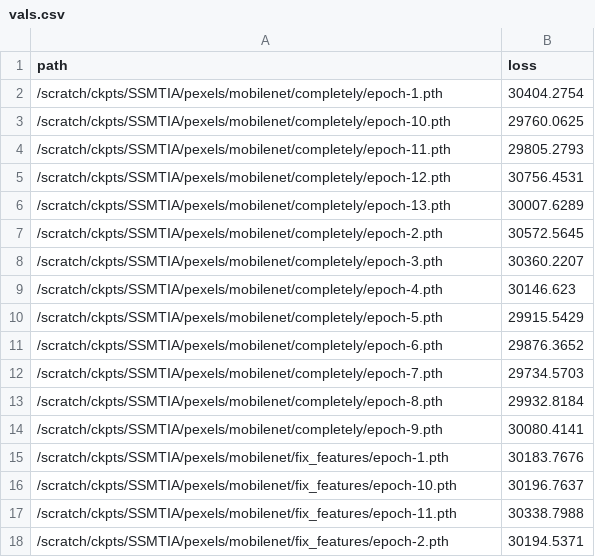
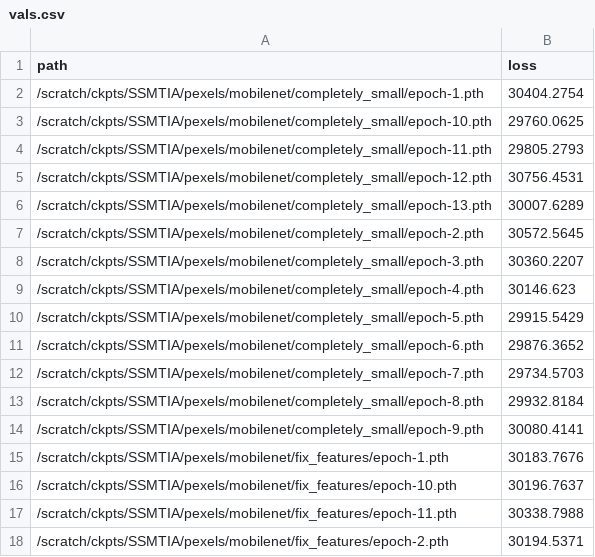
Before and after one commit to janpf/NIAA, a CSV file: analysis/SSMTIA/vals.csv, drawn as a sheet; only a part is shown.

Commit message:
moving mobilenet saves

```diff
--- a/analysis/SSMTIA/vals.csv
+++ b/analysis/SSMTIA/vals.csv
@@ -1,15 +1,15 @@
 path,loss
-/scratch/ckpts/SSMTIA/pexels/mobilenet/completely/epoch-1.pth,30404.2754
-/scratch/ckpts/SSMTIA/pexels/mobilenet/completely/epoch-10.pth,29760.0625
-/scratch/ckpts/SSMTIA/pexels/mobilenet/completely/epoch-11.pth,29805.2793
-/scratch/ckpts/SSMTIA/pexels/mobilenet/completely/epoch-12.pth,30756.4531
-/scratch/ckpts/SSMTIA/pexels/mobilenet/completely/epoch-13.pth,30007.6289
-/scratch/ckpts/SSMTIA/pexels/mobilenet/completely/epoch-2.pth,30572.5645
-/scratch/ckpts/SSMTIA/pexels/mobilenet/completely/epoch-3.pth,30360.2207
-/scratch/ckpts/SSMTIA/pexels/mobilenet/completely/epoch-4.pth,30146.623
-/scratch/ckpts/SSMTIA/pexels/mobilenet/completely/epoch-5.pth,29915.5429
-/scratch/ckpts/SSMTIA/pexels/mobilenet/completely/epoch-6.pth,29876.3652
-/scratch/ckpts/SSMTIA/pexels/mobilenet/completely/epoch-7.pth,29734.5703
-/scratch/ckpts/SSMTIA/pexels/mobilenet/completely/epoch-8.pth,29932.8184
-/scratch/ckpts/SSMTIA/pexels/mobilenet/completely/epoch-9.pth,30080.4141
+/scratch/ckpts/SSMTIA/pexels/mobilenet/completely_small/epoch-1.pth,30404.2754
+/scratch/ckpts/SSMTIA/pexels/mobilenet/completely_small/epoch-10.pth,29760.0625
+/scratch/ckpts/SSMTIA/pexels/mobilenet/completely_small/epoch-11.pth,29805.2793
+/scratch/ckpts/SSMTIA/pexels/mobilenet/completely_small/epoch-12.pth,30756.4531
+/scratch/ckpts/SSMTIA/pexels/mobilenet/completely_small/epoch-13.pth,30007.6289
+/scratch/ckpts/SSMTIA/pexels/mobilenet/completely_small/epoch-2.pth,30572.5645
+/scratch/ckpts/SSMTIA/pexels/mobilenet/completely_small/epoch-3.pth,30360.2207
+/scratch/ckpts/SSMTIA/pexels/mobilenet/completely_small/epoch-4.pth,30146.623
+/scratch/ckpts/SSMTIA/pexels/mobilenet/completely_small/epoch-5.pth,29915.5429
+/scratch/ckpts/SSMTIA/pexels/mobilenet/completely_small/epoch-6.pth,29876.3652
+/scratch/ckpts/SSMTIA/pexels/mobilenet/completely_small/epoch-7.pth,29734.5703
+/scratch/ckpts/SSMTIA/pexels/mobilenet/completely_small/epoch-8.pth,29932.8184
+/scratch/ckpts/SSMTIA/pexels/mobilenet/completely_small/epoch-9.pth,30080.4141
 /scratch/ckpts/SSMTIA/pexels/mobilenet/fix_features/epoch-1.pth,30183.7676
```
Also changed, not shown: 1 other file.
